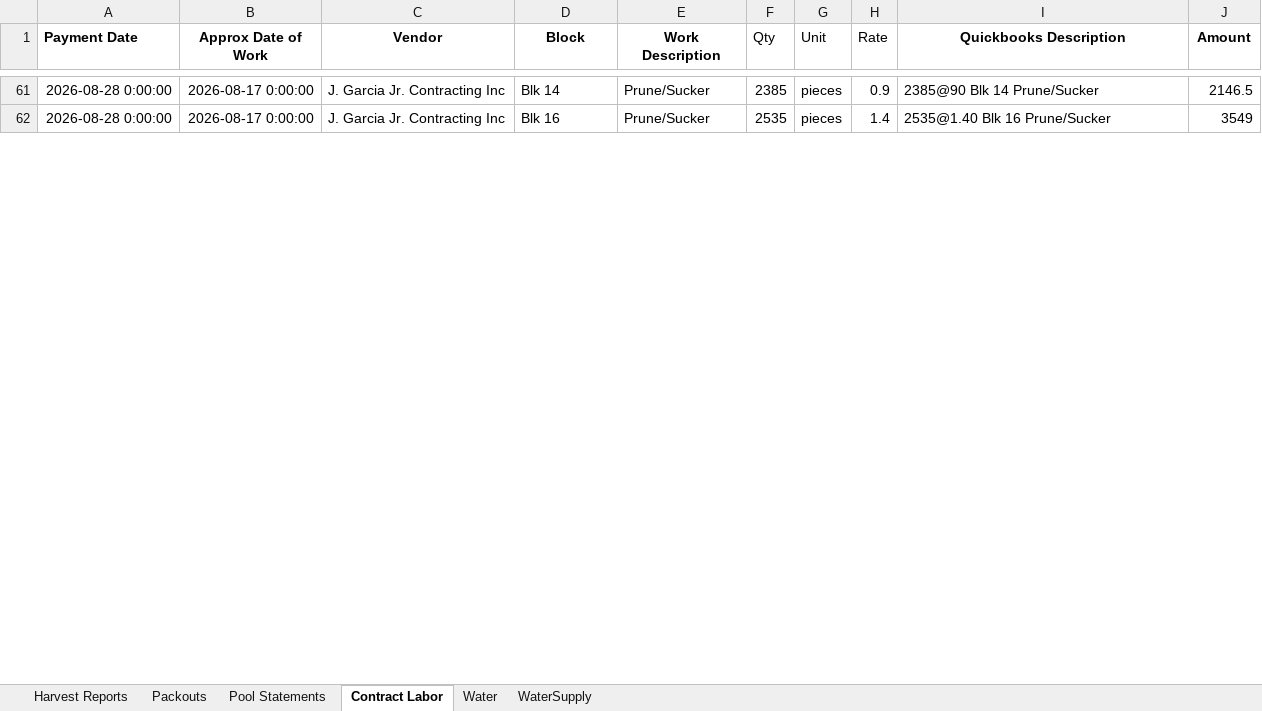
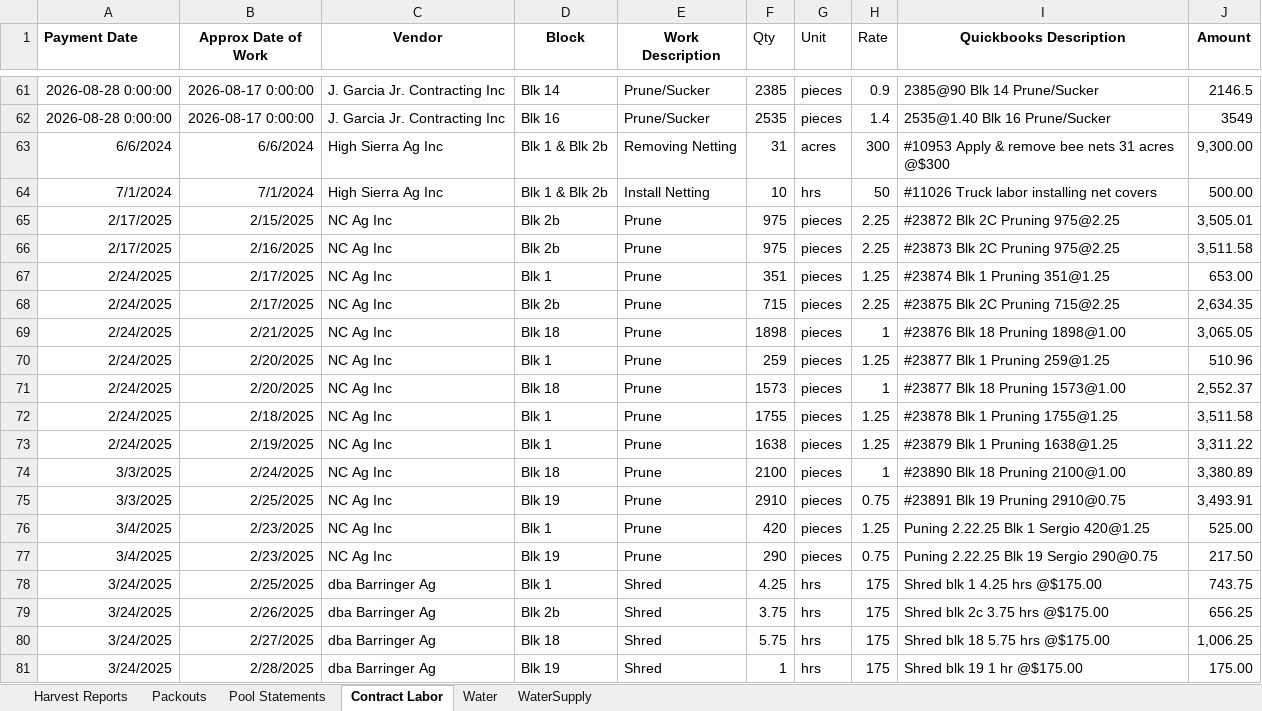
Before and after one commit to msmoore18/lazyspackouts, an Excel workbook: Compiled_Report.xlsx, sheet Contract Labor, drawn as a sheet; only a part is shown, gaps mark what is left out; values as stored, in another font and other column widths than the file's, no borders; the diff covers the shown part only; the diff names each change by its address in the sheet, - before the commit and + after, or states it on an @@ line.

Commit message:
Add 2025 contract labor invoice lines

```diff
--- a/Compiled_Report.xlsx (sheet Contract Labor)
+++ b/Compiled_Report.xlsx (sheet Contract Labor)
+row 63: 6/6/2024 | 6/6/2024 | High Sierra Ag Inc | Blk 1 & Blk 2b | Removing Netting | 31 | acres | 300 | #10953 Apply & remove bee nets 31 acres @$300 | 9,300.00
+row 64: 7/1/2024 | 7/1/2024 | High Sierra Ag Inc | Blk 1 & Blk 2b | Install Netting | 10 | hrs | 50 | #11026 Truck labor installing net covers | 500.00
+row 65: 2/17/2025 | 2/15/2025 | NC Ag Inc | Blk 2b | Prune | 975 | pieces | 2.25 | #23872 Blk 2C Pruning 975@2.25 | 3,505.01
+row 66: 2/17/2025 | 2/16/2025 | NC Ag Inc | Blk 2b | Prune | 975 | pieces | 2.25 | #23873 Blk 2C Pruning 975@2.25 | 3,511.58
+row 67: 2/24/2025 | 2/17/2025 | NC Ag Inc | Blk 1 | Prune | 351 | pieces | 1.25 | #23874 Blk 1 Pruning 351@1.25 | 653.00
+row 68: 2/24/2025 | 2/17/2025 | NC Ag Inc | Blk 2b | Prune | 715 | pieces | 2.25 | #23875 Blk 2C Pruning 715@2.25 | 2,634.35
+row 69: 2/24/2025 | 2/21/2025 | NC Ag Inc | Blk 18 | Prune | 1898 | pieces | 1 | #23876 Blk 18 Pruning 1898@1.00 | 3,065.05
+row 70: 2/24/2025 | 2/20/2025 | NC Ag Inc | Blk 1 | Prune | 259 | pieces | 1.25 | #23877 Blk 1 Pruning 259@1.25 | 510.96
+row 71: 2/24/2025 | 2/20/2025 | NC Ag Inc | Blk 18 | Prune | 1573 | pieces | 1 | #23877 Blk 18 Pruning 1573@1.00 | 2,552.37
+row 72: 2/24/2025 | 2/18/2025 | NC Ag Inc | Blk 1 | Prune | 1755 | pieces | 1.25 | #23878 Blk 1 Pruning 1755@1.25 | 3,511.58
+row 73: 2/24/2025 | 2/19/2025 | NC Ag Inc | Blk 1 | Prune | 1638 | pieces | 1.25 | #23879 Blk 1 Pruning 1638@1.25 | 3,311.22
+row 74: 3/3/2025 | 2/24/2025 | NC Ag Inc | Blk 18 | Prune | 2100 | pieces | 1 | #23890 Blk 18 Pruning 2100@1.00 | 3,380.89
+row 75: 3/3/2025 | 2/25/2025 | NC Ag Inc | Blk 19 | Prune | 2910 | pieces | 0.75 | #23891 Blk 19 Pruning 2910@0.75 | 3,493.91
+row 76: 3/4/2025 | 2/23/2025 | NC Ag Inc | Blk 1 | Prune | 420 | pieces | 1.25 | Puning 2.22.25 Blk 1 Sergio 420@1.25 | 525.00
+row 77: 3/4/2025 | 2/23/2025 | NC Ag Inc | Blk 19 | Prune | 290 | pieces | 0.75 | Puning 2.22.25 Blk 19 Sergio 290@0.75 | 217.50
+row 78: 3/24/2025 | 2/25/2025 | dba Barringer Ag | Blk 1 | Shred | 4.25 | hrs | 175 | Shred blk 1 4.25 hrs @$175.00 | 743.75
+row 79: 3/24/2025 | 2/26/2025 | dba Barringer Ag | Blk 2b | Shred | 3.75 | hrs | 175 | Shred blk 2c 3.75 hrs @$175.00 | 656.25
+row 80: 3/24/2025 | 2/27/2025 | dba Barringer Ag | Blk 18 | Shred | 5.75 | hrs | 175 | Shred blk 18 5.75 hrs @$175.00 | 1,006.25
+row 81: 3/24/2025 | 2/28/2025 | dba Barringer Ag | Blk 19 | Shred | 1 | hrs | 175 | Shred blk 19 1 hr @$175.00 | 175.00
```
Also changed, not shown: 18 added rows, 78 removed rows, 1 moved row, 4 edited cells and cell formats elsewhere in this sheet.
